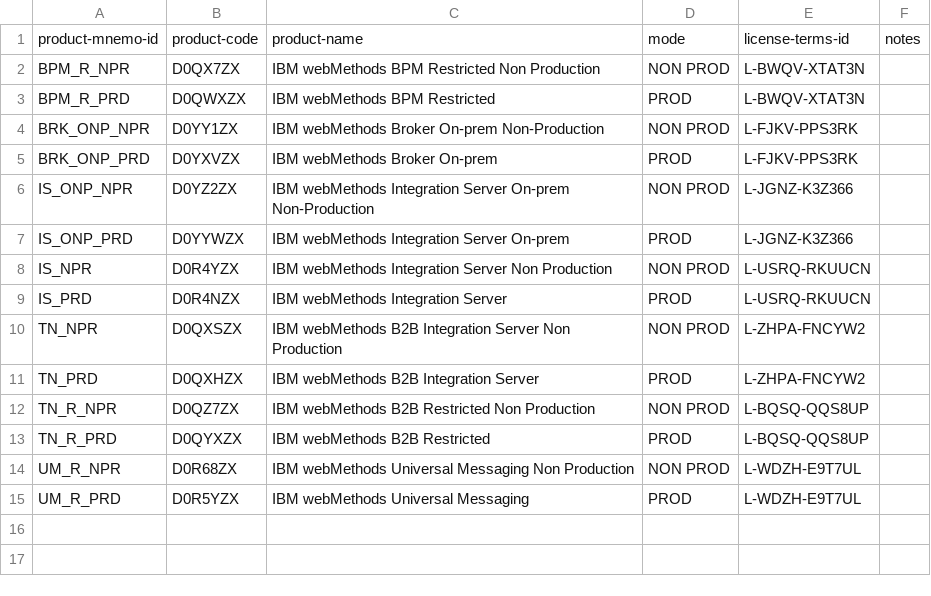
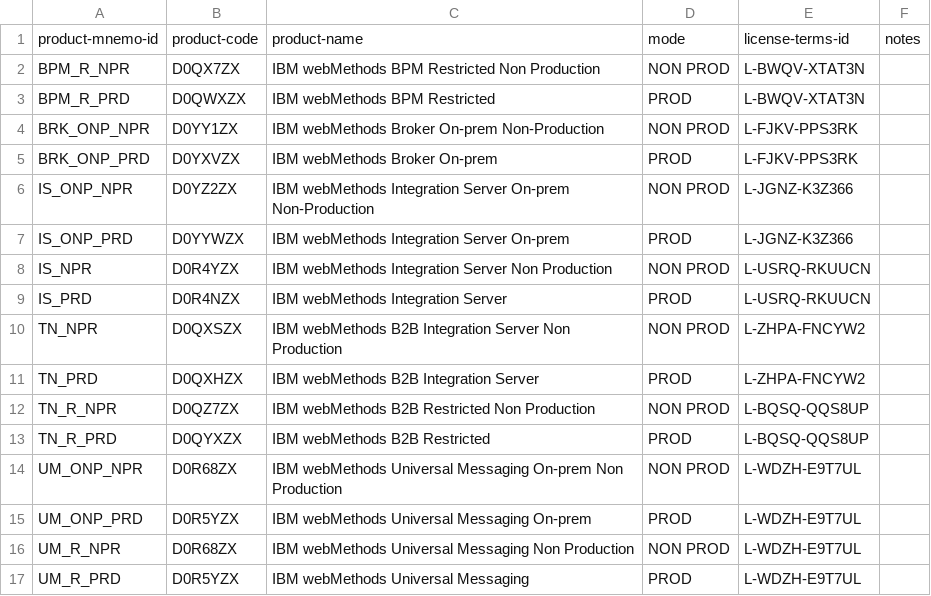
Before and after one commit to ibm-webmethods-continuous-delivery/7u-legacy-license-monitor, a CSV file: inspectors/default/landscape-config/product-codes.csv, drawn as a sheet; the diff names each change by its address in the sheet, - before the commit and + after, or states it on an @@ line.

```diff
--- a/inspectors/default/landscape-config/product-codes.csv
+++ b/inspectors/default/landscape-config/product-codes.csv
+row 14: UM_ONP_NPR | D0R68ZX | IBM webMethods Universal Messaging On-prem Non Production | NON PROD | L-WDZH-E9T7UL
+row 15: UM_ONP_PRD | D0R5YZX | IBM webMethods Universal Messaging On-prem | PROD | L-WDZH-E9T7UL
```
Also changed, not shown: inspectors/default/landscape-config/product-detection-config.csv, 14 other files.
